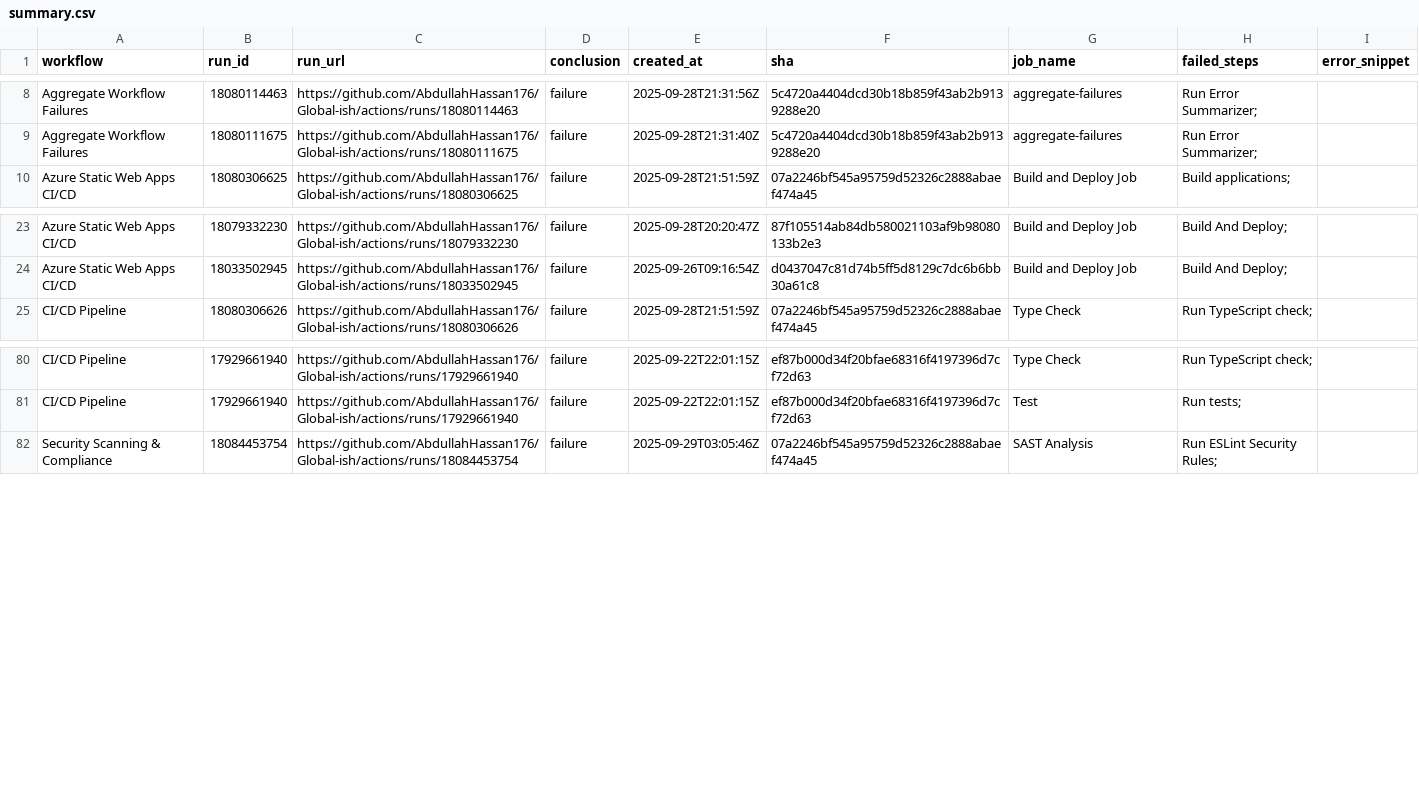
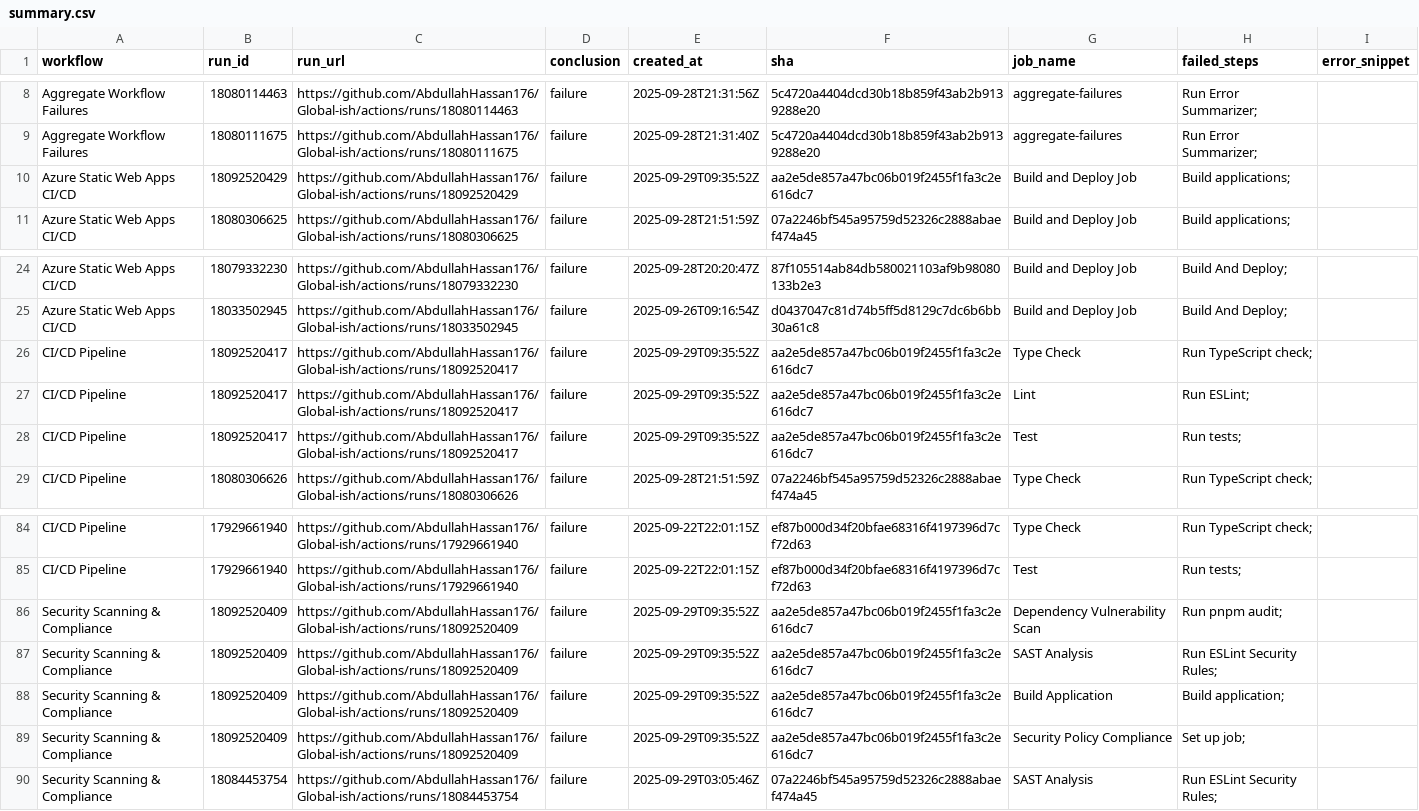
Before and after one commit to AbdullahHassan176/Global-ish, a CSV file: reports/summary.csv, drawn as a sheet; only a part is shown, gaps mark what is left out.

```diff
--- a/reports/summary.csv
+++ b/reports/summary.csv
@@ -9,2 +9,3 @@ Aggregate Workflow Failures,18080114463,https://github.com/AbdullahHassan176/Glo
 Aggregate Workflow Failures,18080111675,https://github.com/AbdullahHassan176/Global-ish/actions/runs/18080111675,failure,2025-09-28T21:31:40Z,5c4720a4404dcd30b18b859f43ab2b9139288e20,aggregate-failures,Run Error Summarizer;,
+Azure Static Web Apps CI/CD,18092520429,https://github.com/AbdullahHassan176/Global-ish/actions/runs/18092520429,failure,2025-09-29T09:35:52Z,aa2e5de857a47bc06b019f2455f1fa3c2e616dc7,Build and Deploy Job,Build applications;,
 Azure Static Web Apps CI/CD,18080306625,https://github.com/AbdullahHassan176/Global-ish/actions/runs/18080306625,failure,2025-09-28T21:51:59Z,07a2246bf545a95759d52326c2888abaef474a45,Build and Deploy Job,Build applications;,
@@ -24,2 +25,5 @@ Azure Static Web Apps CI/CD,18079332230,https://github.com/AbdullahHassan176/Glo
 Azure Static Web Apps CI/CD,18033502945,https://github.com/AbdullahHassan176/Global-ish/actions/runs/18033502945,failure,2025-09-26T09:16:54Z,d0437047c81d74b5ff5d8129c7dc6b6bb30a61c8,Build and Deploy Job,Build And Deploy;,
+CI/CD Pipeline,18092520417,https://github.com/AbdullahHassan176/Global-ish/actions/runs/18092520417,failure,2025-09-29T09:35:52Z,aa2e5de857a47bc06b019f2455f1fa3c2e616dc7,Type Check,Run TypeScript check;,
+CI/CD Pipeline,18092520417,https://github.com/AbdullahHassan176/Global-ish/actions/runs/18092520417,failure,2025-09-29T09:35:52Z,aa2e5de857a47bc06b019f2455f1fa3c2e616dc7,Lint,Run ESLint;,
+CI/CD Pipeline,18092520417,https://github.com/AbdullahHassan176/Global-ish/actions/runs/18092520417,failure,2025-09-29T09:35:52Z,aa2e5de857a47bc06b019f2455f1fa3c2e616dc7,Test,Run tests;,
 CI/CD Pipeline,18080306626,https://github.com/AbdullahHassan176/Global-ish/actions/runs/18080306626,failure,2025-09-28T21:51:59Z,07a2246bf545a95759d52326c2888abaef474a45,Type Check,Run TypeScript check;,
@@ -81,2 +85,6 @@ CI/CD Pipeline,17929661940,https://github.com/AbdullahHassan176/Global-ish/actio
 CI/CD Pipeline,17929661940,https://github.com/AbdullahHassan176/Global-ish/actions/runs/17929661940,failure,2025-09-22T22:01:15Z,ef87b000d34f20bfae68316f4197396d7cf72d63,Test,Run tests;,
+Security Scanning & Compliance,18092520409,https://github.com/AbdullahHassan176/Global-ish/actions/runs/18092520409,failure,2025-09-29T09:35:52Z,aa2e5de857a47bc06b019f2455f1fa3c2e616dc7,Dependency Vulnerability Scan,Run pnpm audit;,
+Security Scanning & Compliance,18092520409,https://github.com/AbdullahHassan176/Global-ish/actions/runs/18092520409,failure,2025-09-29T09:35:52Z,aa2e5de857a47bc06b019f2455f1fa3c2e616dc7,SAST Analysis,Run ESLint Security Rules;,
+Security Scanning & Compliance,18092520409,https://github.com/AbdullahHassan176/Global-ish/actions/runs/18092520409,failure,2025-09-29T09:35:52Z,aa2e5de857a47bc06b019f2455f1fa3c2e616dc7,Build Application,Build application;,
+Security Scanning & Compliance,18092520409,https://github.com/AbdullahHassan176/Global-ish/actions/runs/18092520409,failure,2025-09-29T09:35:52Z,aa2e5de857a47bc06b019f2455f1fa3c2e616dc7,Security Policy Compliance,Set up job;,
 Security Scanning & Compliance,18084453754,https://github.com/AbdullahHassan176/Global-ish/actions/runs/18084453754,failure,2025-09-29T03:05:46Z,07a2246bf545a95759d52326c2888abaef474a45,SAST Analysis,Run ESLint Security Rules;,
```
Also changed, not shown: 1 other file.
